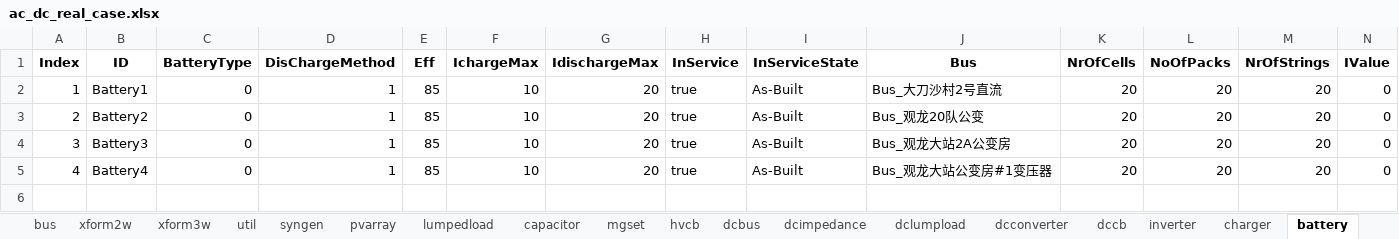
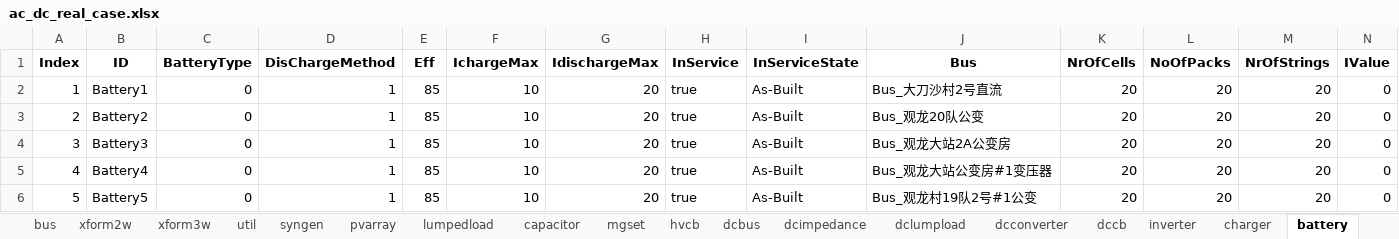
Before and after one commit to MofeiZhou202/DN-ResilienceAssessment, an Excel workbook: data/ac_dc_real_case.xlsx, sheet battery, drawn as a sheet; only a part is shown; values as stored, in another font and other column widths than the file's, no borders; rows hold the shown columns only; the diff names each change by its address in the sheet, - before the commit and + after, or states it on an @@ line.

```diff
--- a/data/ac_dc_real_case.xlsx (sheet battery)
+++ b/data/ac_dc_real_case.xlsx (sheet battery)
+row 6: 5 | Battery5 | 0 | 1 | 85 | 10 | 20 | true | As-Built | Bus_观龙村19队2号#1公变 | 20 | 20 | 20 | 0
```
Also changed, not shown: 3 other files.
